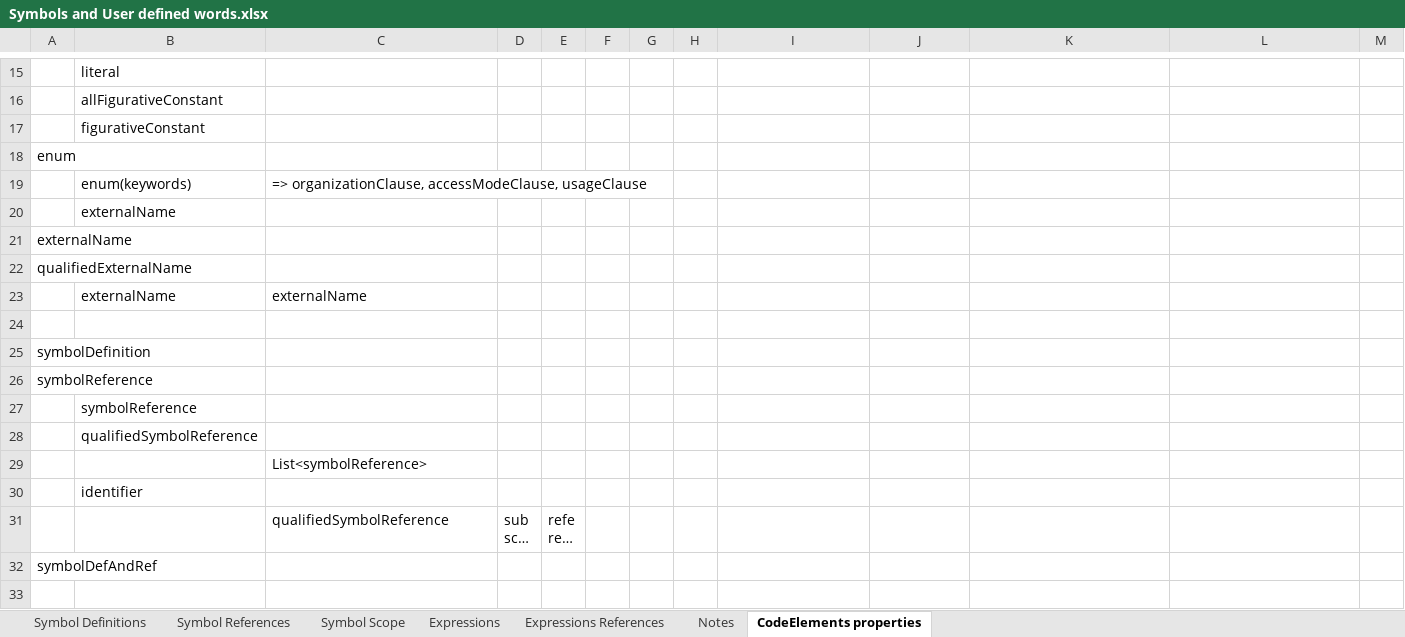
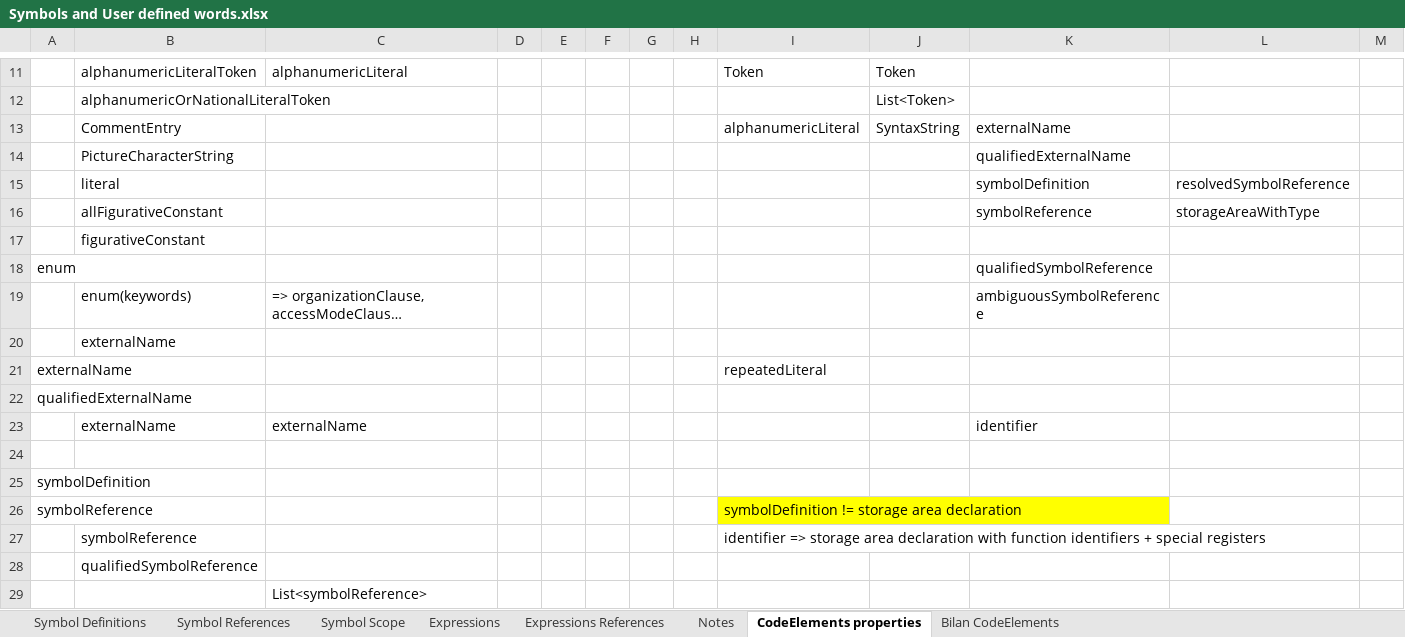
Before and after one commit to TypeCobolTeam/TypeCobol, an Excel workbook: TypeCobol/Documentation/Studies/Symbols and User defined words.xlsx, sheet CodeElements properties, drawn as a sheet; only a part is shown, gaps mark what is left out; the shorter side is filled out with more unchanged rows; long unchanged cells end in …; values as stored, in another font and other column widths than the file's, no borders; removed rows and columns are numbered as before the commit, all else as after; the diff covers the shown part only; the diff names each change by its address in the sheet, - before the commit and + after, or states it on an @@ line.

```diff
--- a/TypeCobol/Documentation/Studies/Symbols and User defined words.xlsx (sheet CodeElements properties)
+++ b/TypeCobol/Documentation/Studies/Symbols and User defined words.xlsx (sheet CodeElements properties)
+sheet tab: Bilan CodeElements
-row 15:  | literal
-row 16:  | allFigurativeConstant
+row 11:  | alphanumericLiteralToken | alphanumericLiteral |  |  |  |  |  | Token | Token
+row 12:  | alphanumericOrNationalLiteralToken |  |  |  |  |  |  |  | List<Token>
+row 13:  | CommentEntry |  |  |  |  |  |  | alphanumericLiteral | SyntaxString | externalName
+row 14:  | PictureCharacterString |  |  |  |  |  |  |  |  | qualifiedExternalName
+row 15:  | literal |  |  |  |  |  |  |  |  | symbolDefinition | resolvedSymbolReference
+row 16:  | allFigurativeConstant |  |  |  |  |  |  |  |  | symbolReference | storageAreaWithType
-K18: (empty)
+K18: qualifiedSymbolReference
-K19: (empty)
+K19: ambiguousSymbolReference
-I21: (empty)
+I21: repeatedLiteral
-K23: (empty)
+K23: identifier
-I26: (empty)
+I26: symbolDefinition != storage area declaration
-I26 fill: none
+I26 fill: #FFFF00
-I27: (empty)
+I27: identifier => storage area declaration with function identifiers + special registers
```
Also changed, not shown: 4 added rows, 8 removed rows and 6 edited cells elsewhere in this sheet, sheet Symbol References, 7 other files.
